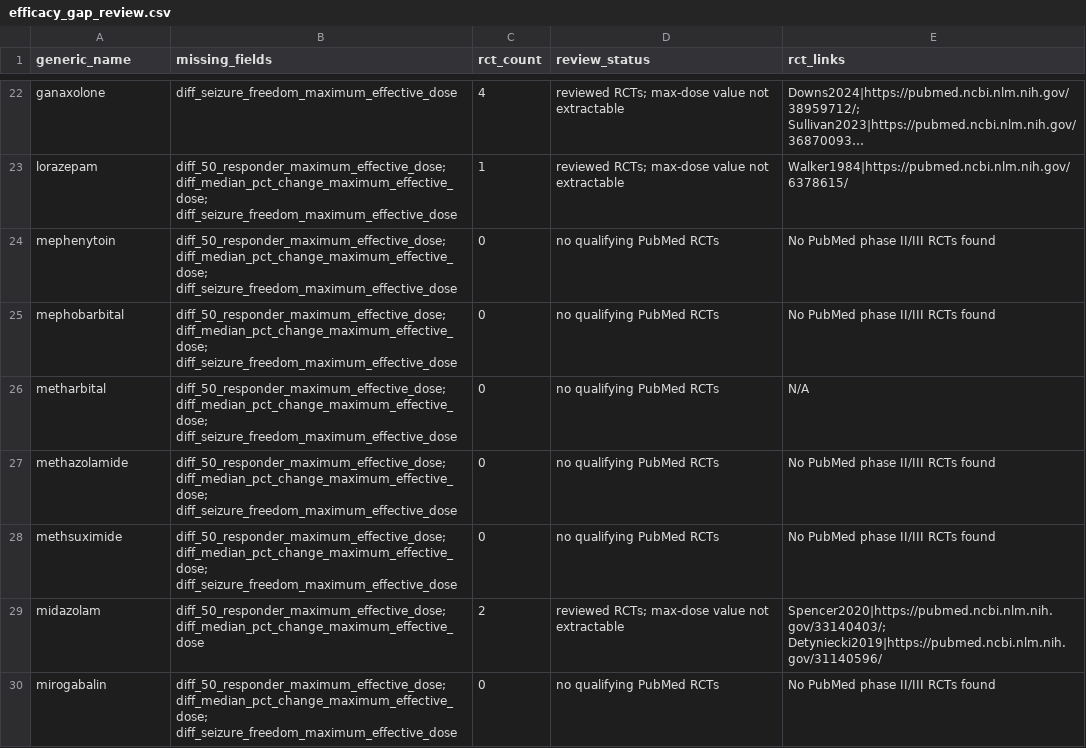
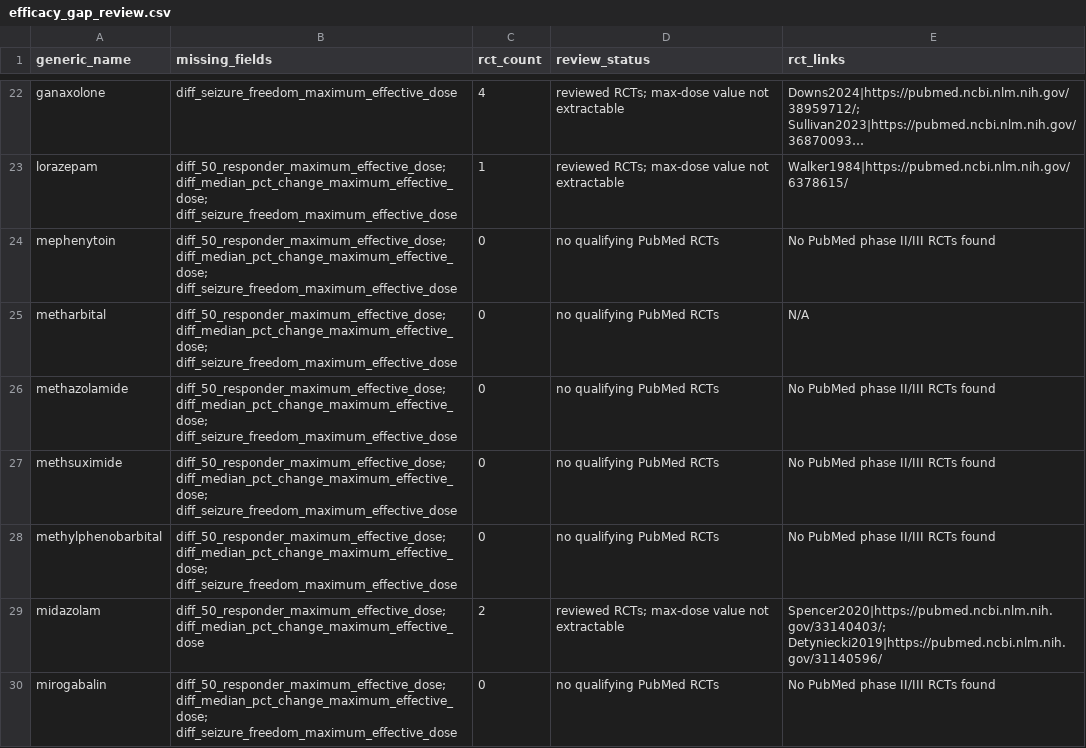
Before and after one commit to GoldenholzLab/ASM-master, a CSV file: pubmed_cache/reports/efficacy_gap_review.csv, drawn as a sheet; only a part is shown, gaps mark what is left out; long unchanged cells end in …; removed rows and columns are numbered as before the commit, all else as after; the diff names each change by its address in the sheet, - before the commit and + after, or states it on an @@ line.

```diff
--- a/pubmed_cache/reports/efficacy_gap_review.csv
+++ b/pubmed_cache/reports/efficacy_gap_review.csv
-row 25: mephobarbital | diff_50_responder_maximum_effective_dose; diff_median_pct_change_maximum_effective_dose; diff_seizure_freedom_maximum_effective_dose | 0 | no qualifying PubMed RCTs | No PubMed phase II/III RCTs found
+row 28: methylphenobarbital | diff_50_responder_maximum_effective_dose; diff_median_pct_change_maximum_effective_dose; diff_seizure_freedom_maximum_effective_dose | 0 | no qualifying PubMed RCTs | No PubMed phase II/III RCTs found
```
Also changed, not shown: pubmed_cache/reports/fda_boxed_warning_audit.csv, pubmed_cache/reports/mechanism_audit.csv, 4 other files.
